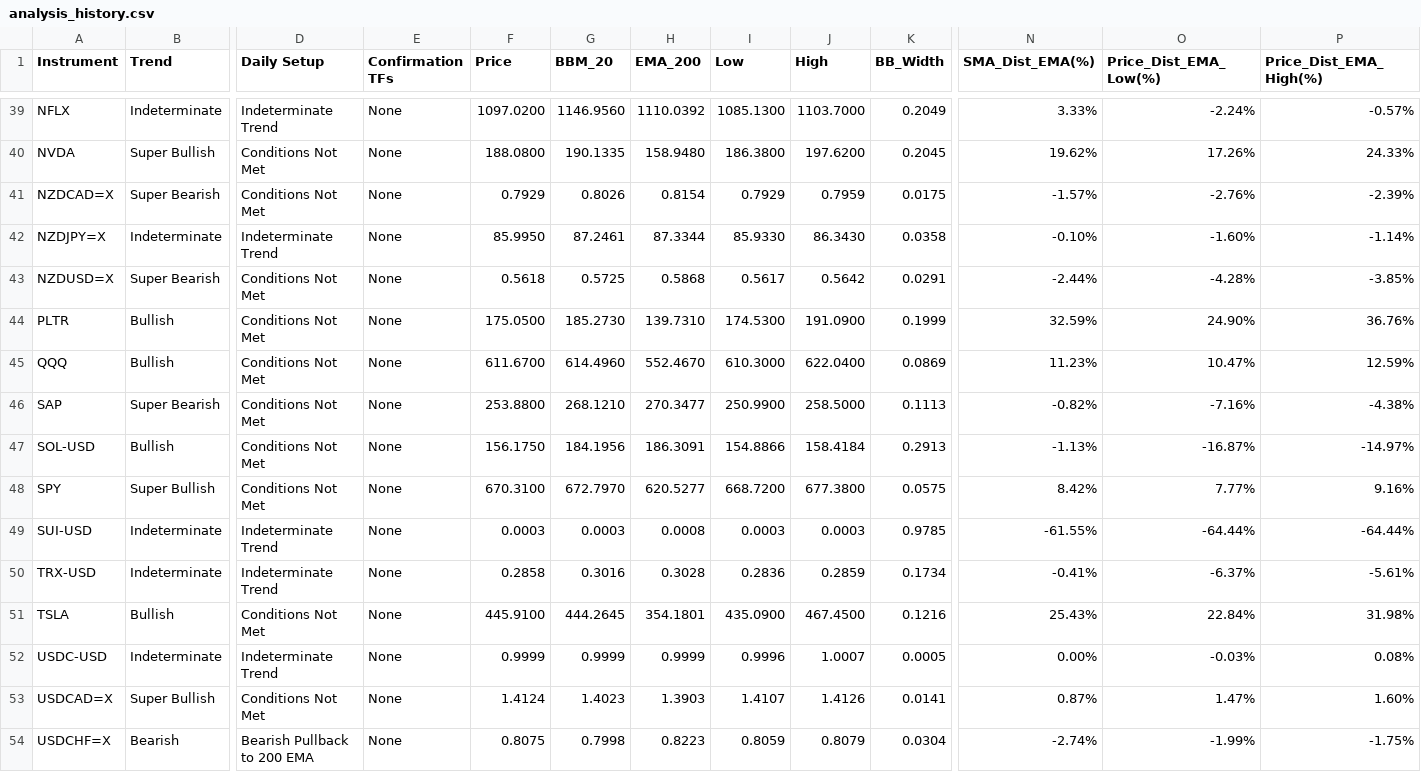
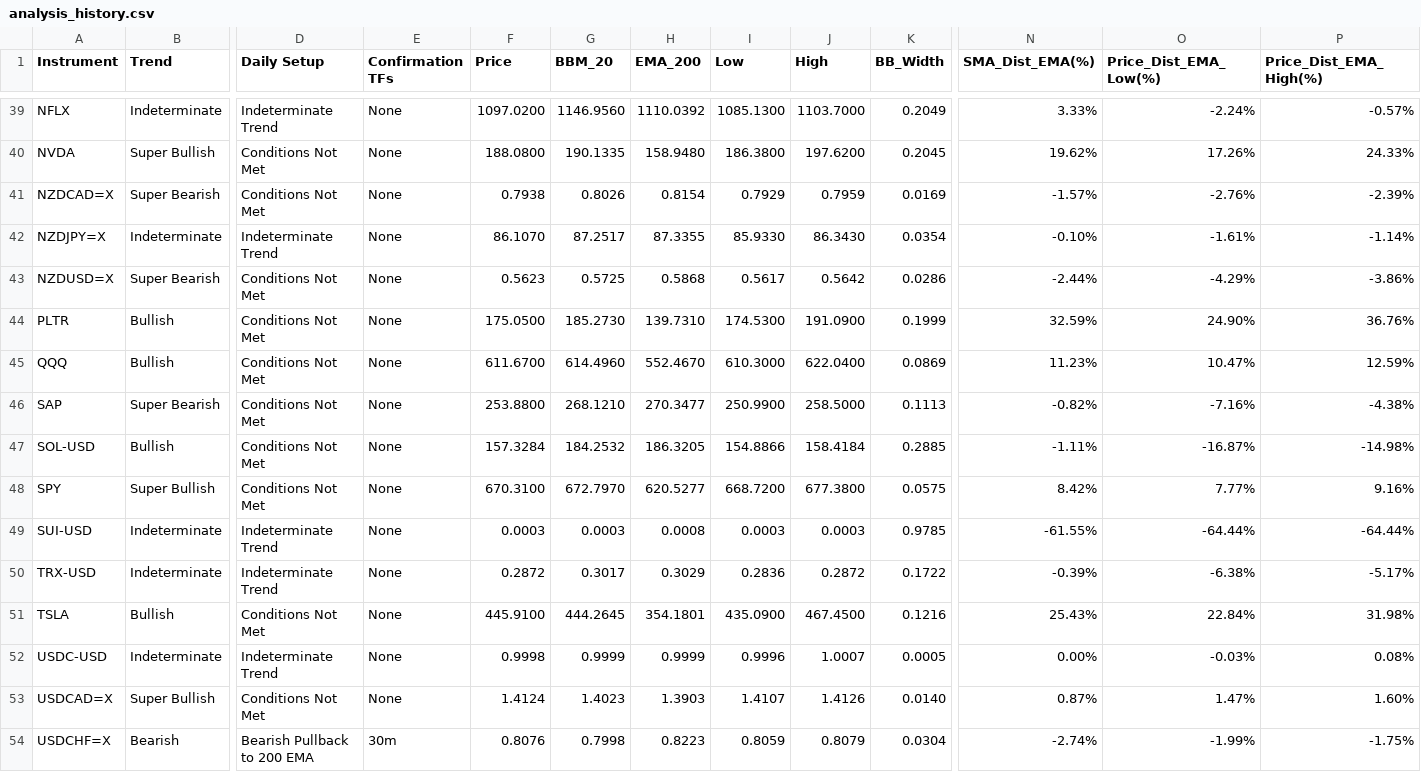
Before and after one commit to leongewv/automated-ticker-analyzer, a CSV file: analysis_history.csv, drawn as a sheet; only a part is shown, gaps mark what is left out; the diff covers the shown part only; the diff names each change by its address in the sheet, - before the commit and + after, or states it on an @@ line.

```diff
--- a/analysis_history.csv
+++ b/analysis_history.csv
-F41 (Price): 0.7929
+F41 (Price): 0.7938
-K41 (BB_Width): 0.0175
+K41 (BB_Width): 0.0169
-F42 (Price): 85.9950
+F42 (Price): 86.1070
-G42 (BBM_20): 87.2461
+G42 (BBM_20): 87.2517
-H42 (EMA_200): 87.3344
+H42 (EMA_200): 87.3355
-K42 (BB_Width): 0.0358
+K42 (BB_Width): 0.0354
-O42 (Price_Dist_EMA_Low(%)): -1.60%
+O42 (Price_Dist_EMA_Low(%)): -1.61%
-F43 (Price): 0.5618
+F43 (Price): 0.5623
-K43 (BB_Width): 0.0291
+K43 (BB_Width): 0.0286
-O43 (Price_Dist_EMA_Low(%)): -4.28%
+O43 (Price_Dist_EMA_Low(%)): -4.29%
-P43 (Price_Dist_EMA_High(%)): -3.85%
+P43 (Price_Dist_EMA_High(%)): -3.86%
-F47 (Price): 156.1750
+F47 (Price): 157.3284
-G47 (BBM_20): 184.1956
+G47 (BBM_20): 184.2532
-H47 (EMA_200): 186.3091
+H47 (EMA_200): 186.3205
-K47 (BB_Width): 0.2913
+K47 (BB_Width): 0.2885
-N47 (SMA_Dist_EMA(%)): -1.13%
+N47 (SMA_Dist_EMA(%)): -1.11%
-P47 (Price_Dist_EMA_High(%)): -14.97%
+P47 (Price_Dist_EMA_High(%)): -14.98%
-F50 (Price): 0.2858
+F50 (Price): 0.2872
-G50 (BBM_20): 0.3016
+G50 (BBM_20): 0.3017
-H50 (EMA_200): 0.3028
+H50 (EMA_200): 0.3029
-J50 (High): 0.2859
+J50 (High): 0.2872
-K50 (BB_Width): 0.1734
+K50 (BB_Width): 0.1722
-N50 (SMA_Dist_EMA(%)): -0.41%
+N50 (SMA_Dist_EMA(%)): -0.39%
-O50 (Price_Dist_EMA_Low(%)): -6.37%
+O50 (Price_Dist_EMA_Low(%)): -6.38%
-P50 (Price_Dist_EMA_High(%)): -5.61%
+P50 (Price_Dist_EMA_High(%)): -5.17%
-F52 (Price): 0.9999
+F52 (Price): 0.9998
-K53 (BB_Width): 0.0141
+K53 (BB_Width): 0.0140
-E54 (Confirmation TFs): None
+E54 (Confirmation TFs): 30m
-F54 (Price): 0.8075
+F54 (Price): 0.8076
```
Also changed, not shown: 110 edited cells elsewhere in this file.
